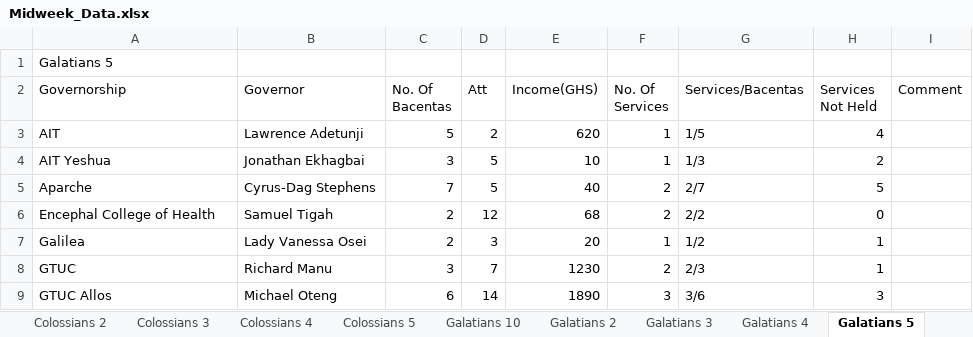
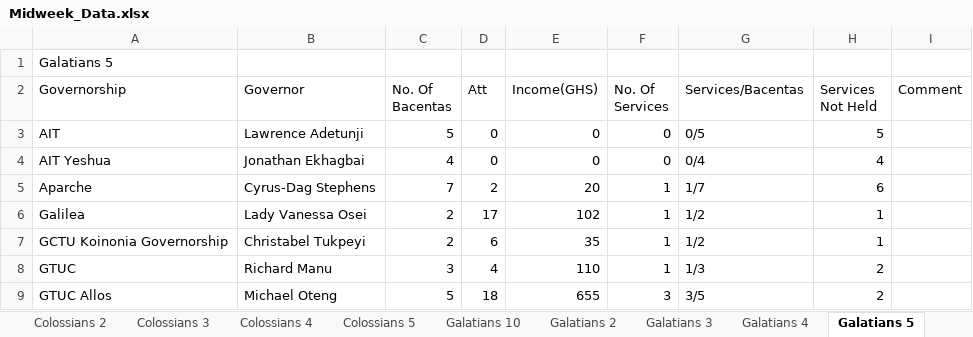
Before and after one commit to dabick14/midweekdata, an Excel workbook: Midweek_Data.xlsx, sheet Galatians 5, drawn as a sheet; only a part is shown; values as stored, in another font and other column widths than the file's, no borders; removed rows and columns are numbered as before the commit, all else as after; the diff covers the shown part only; the diff names each change by its address in the sheet, - before the commit and + after, or states it on an @@ line.

```diff
--- a/Midweek_Data.xlsx (sheet Galatians 5)
+++ b/Midweek_Data.xlsx (sheet Galatians 5)
-D3 (Att): 2
+D3 (Att): 0
-E3 (Income(GHS)): 620
+E3 (Income(GHS)): 0
-F3:F4 (No. Of Services): 1
+F3:F4 (No. Of Services): 0
-G3 (Services/Bacentas): 1/5
+G3 (Services/Bacentas): 0/5
-H3 (Services Not Held): 4
+H3 (Services Not Held): 5
-C4 (No. Of Bacentas): 3
+C4 (No. Of Bacentas): 4
-D4 (Att): 5
+D4 (Att): 0
-E4 (Income(GHS)): 10
+E4 (Income(GHS)): 0
-G4 (Services/Bacentas): 1/3
+G4 (Services/Bacentas): 0/4
-H4 (Services Not Held): 2
+H4 (Services Not Held): 4
-D5 (Att): 5
+D5 (Att): 2
-E5 (Income(GHS)): 40
+E5 (Income(GHS)): 20
-F5 (No. Of Services): 2
+F5 (No. Of Services): 1
-G5 (Services/Bacentas): 2/7
+G5 (Services/Bacentas): 1/7
-H5 (Services Not Held): 5
+H5 (Services Not Held): 6
-row 6: Encephal College of Health | Samuel Tigah | 2 | 12 | 68 | 2 | 2/2 | 0
-D6 (Att): 3
+D6 (Att): 17
-E6 (Income(GHS)): 20
+E6 (Income(GHS)): 102
+row 7: GCTU Koinonia Governorship | Christabel Tukpeyi | 2 | 6 | 35 | 1 | 1/2 | 1
-D8 (Att): 7
+D8 (Att): 4
-E8 (Income(GHS)): 1230
+E8 (Income(GHS)): 110
-F8 (No. Of Services): 2
+F8 (No. Of Services): 1
-G8 (Services/Bacentas): 2/3
+G8 (Services/Bacentas): 1/3
-H8 (Services Not Held): 1
+H8 (Services Not Held): 2
-C9 (No. Of Bacentas): 6
+C9 (No. Of Bacentas): 5
-D9 (Att): 14
+D9 (Att): 18
-E9 (Income(GHS)): 1890
+E9 (Income(GHS)): 655
-G9 (Services/Bacentas): 3/6
+G9 (Services/Bacentas): 3/5
-H9 (Services Not Held): 3
+H9 (Services Not Held): 2
```
Also changed, not shown: 2 added rows, 1 removed row and 21 edited cells elsewhere in this sheet, sheet Galatians 7, sheet Galatians 3, sheet Summary, sheet Galatians 9, sheet Galatians 8, sheet Galatians 6 A, 7 more sheets.
